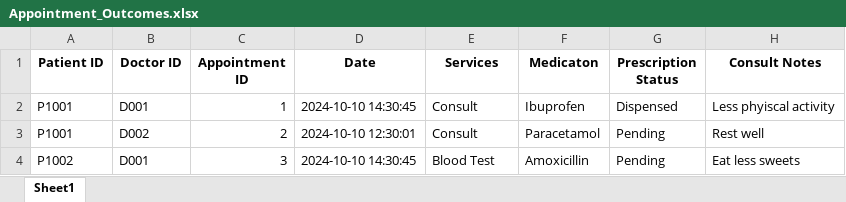
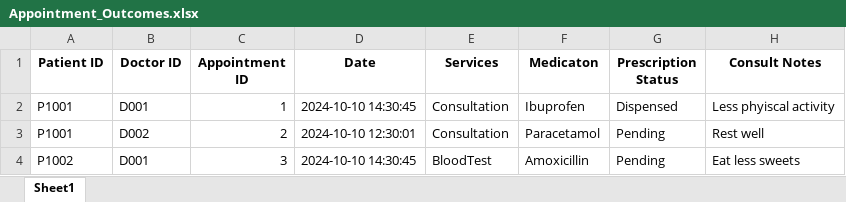
Before and after one commit to theresatree/SC2002, an Excel workbook: sc2002/src/main/resources/Appointment_Outcomes.xlsx, sheet Sheet1, drawn as a sheet; values as stored, in another font and other column widths than the file's, no borders; the diff names each change by its address in the sheet, - before the commit and + after, or states it on an @@ line.

```diff
--- a/sc2002/src/main/resources/Appointment_Outcomes.xlsx (sheet Sheet1)
+++ b/sc2002/src/main/resources/Appointment_Outcomes.xlsx (sheet Sheet1)
-E2:E3 (Services): Consult
+E2:E3 (Services): Consultation
-E4 (Services): Blood Test
+E4 (Services): BloodTest
```
Also changed, not shown: sc2002/target/classes/Appointment_Outcomes.xlsx, 43 other files.
